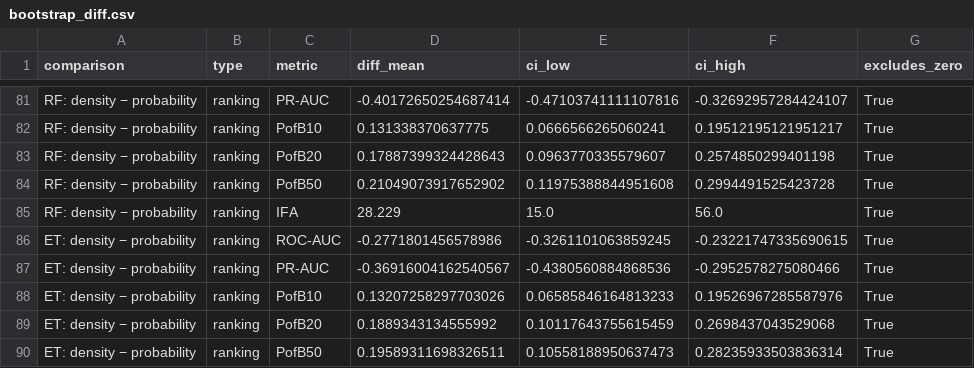
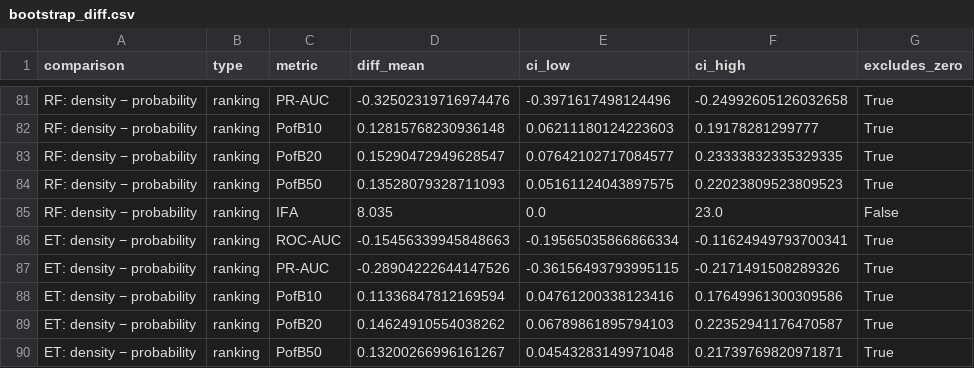
Before and after one commit to Ryench1n/05_sdp-metrics, a CSV file: results/cv/bootstrap_diff.csv (was results/cv_nodes/bootstrap_diff.csv), drawn as a sheet; only a part is shown, gaps mark what is left out; the diff covers the shown part only; the diff names each change by its address in the sheet, - before the commit and + after, or states it on an @@ line.

```diff
--- a/results/cv_nodes/bootstrap_diff.csv
+++ b/results/cv/bootstrap_diff.csv
-D81 (diff_mean): -0.40172650254687414
+D81 (diff_mean): -0.32502319716974476
-E81 (ci_low): -0.47103741111107816
+E81 (ci_low): -0.3971617498124496
-F81 (ci_high): -0.32692957284424107
+F81 (ci_high): -0.24992605126032658
-D82 (diff_mean): 0.131338370637775
+D82 (diff_mean): 0.12815768230936148
-E82 (ci_low): 0.0666566265060241
+E82 (ci_low): 0.06211180124223603
-F82 (ci_high): 0.19512195121951217
+F82 (ci_high): 0.19178281299777
-D83 (diff_mean): 0.17887399324428643
+D83 (diff_mean): 0.15290472949628547
-E83 (ci_low): 0.0963770335579607
+E83 (ci_low): 0.07642102717084577
-F83 (ci_high): 0.2574850299401198
+F83 (ci_high): 0.23333832335329335
-D84 (diff_mean): 0.21049073917652902
+D84 (diff_mean): 0.13528079328711093
-E84 (ci_low): 0.11975388844951608
+E84 (ci_low): 0.05161124043897575
-F84 (ci_high): 0.2994491525423728
+F84 (ci_high): 0.22023809523809523
-D85 (diff_mean): 28.229
+D85 (diff_mean): 8.035
-E85 (ci_low): 15.0
+E85 (ci_low): 0.0
-F85 (ci_high): 56.0
+F85 (ci_high): 23.0
-G85 (excludes_zero): True
+G85 (excludes_zero): False
-D86 (diff_mean): -0.2771801456578986
+D86 (diff_mean): -0.15456339945848663
-E86 (ci_low): -0.3261101063859245
+E86 (ci_low): -0.19565035866866334
-F86 (ci_high): -0.23221747335690615
+F86 (ci_high): -0.11624949793700341
-D87 (diff_mean): -0.36916004162540567
+D87 (diff_mean): -0.28904222644147526
-E87 (ci_low): -0.4380560884868536
+E87 (ci_low): -0.36156493793995115
-F87 (ci_high): -0.2952578275080466
+F87 (ci_high): -0.2171491508289326
-D88 (diff_mean): 0.13207258297703026
+D88 (diff_mean): 0.11336847812169594
-E88 (ci_low): 0.06585846164813233
+E88 (ci_low): 0.04761200338123416
-F88 (ci_high): 0.19526967285587976
+F88 (ci_high): 0.17649961300309586
-D89 (diff_mean): 0.1889343134555992
+D89 (diff_mean): 0.14624910554038262
-E89 (ci_low): 0.10117643755615459
+E89 (ci_low): 0.06789861895794103
-F89 (ci_high): 0.2698437043529068
+F89 (ci_high): 0.22352941176470587
-D90 (diff_mean): 0.19589311698326511
+D90 (diff_mean): 0.13200266996161267
-E90 (ci_low): 0.10558188950637473
+E90 (ci_low): 0.04543283149971048
-F90 (ci_high): 0.28235933503836314
+F90 (ci_high): 0.21739769820971871
```
Also changed, not shown: 100 edited cells elsewhere in this file, results/cv/bootstrap_ci.csv, results/cv/wilcoxon_models.csv, 29 other files.
